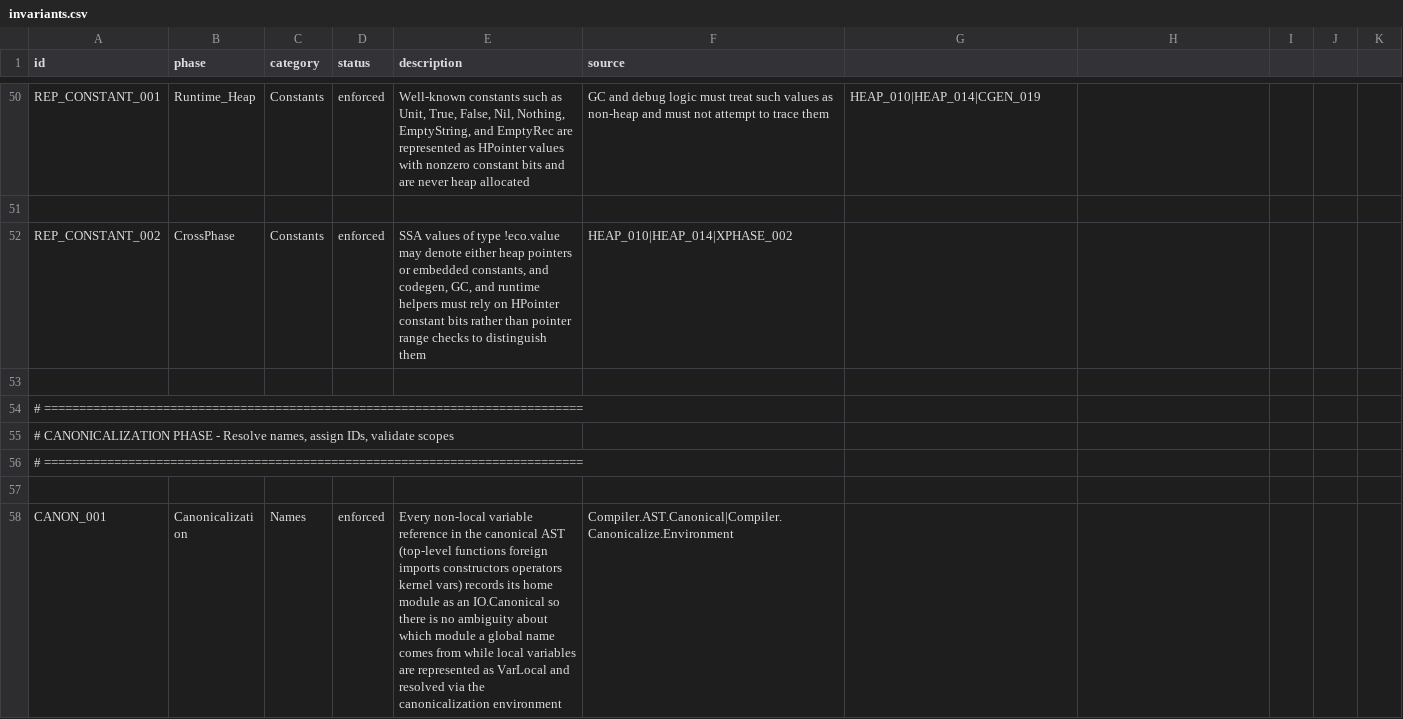
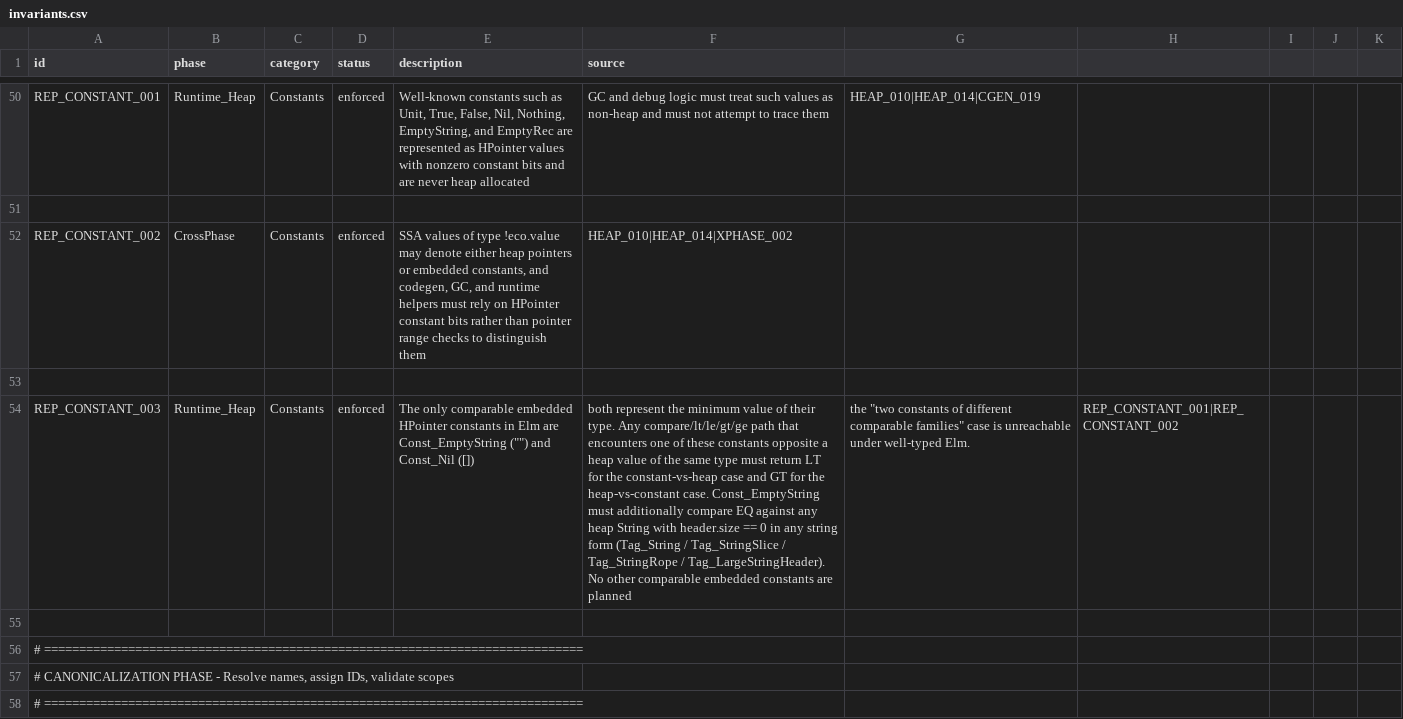
Before and after one commit to eco-lang/eco-compiler, a CSV file: design_docs/invariants.csv, drawn as a sheet; only a part is shown, gaps mark what is left out; the shorter side is filled out with more unchanged rows; the diff names each change by its address in the sheet, - before the commit and + after, or states it on an @@ line.

Commit message:
Fix embedded-constant ordering in compare and List.sortBy kernels
Replace the raw constant-byte fallback in Utils::compareUnboxableSlot, which mis-ordered
Const_EmptyString and Const_Nil against heap values inside tuple, record, and cons-head fields. Both
constants are the minimum value of their type, so a constant-vs-heap comparison now returns LT for
the constant side and GT for the heap side. The existing EmptyString-vs-empty-heap-string
canonicalisation is kept, and the unreachable cross-family-constant branch is marked assert(false)
plus __builtin_unreachable.

Guard the Elm_Kernel_List_sortBy comparator with alloc::isConstant before calling allocator.resolve,
which asserts on constants; constant keys now pass nullptr, which Utils::cmp's early returns order
correctly. This stops "" and [] sort keys from aborting.

Add REP_CONSTANT_003 to invariants.csv to encode the minimum-value rule and fix a stale CHECK
pattern in EqualityBoolPapTest that asserted unspaced list formatting.

```diff
--- a/design_docs/invariants.csv
+++ b/design_docs/invariants.csv
+row 54: REP_CONSTANT_003 | Runtime_Heap | Constants | enforced | The only comparable embedded HPointer constants in Elm are Const_EmptyString ("") and Const_Nil ([]) | both represent the minimum value of their type. Any compare/lt/le/gt/ge path that encounters one of these constants opposite a heap value of the same type must return LT for the constant-vs-heap case and GT for the heap-vs-constant case. Const_EmptyString must additionally compare EQ against any heap String with header.size == 0 in any string form (Tag_String / Tag_StringSlice / Tag_StringRope / Tag_LargeStringHeader). No other comparable embedded constants are planned | the "two constants of different comparable families" case is unreachable under well-typed Elm. | REP_CONSTANT_001|REP_CONSTANT_002
+row 55: (empty)
```
Also changed, not shown: 4 other files.
